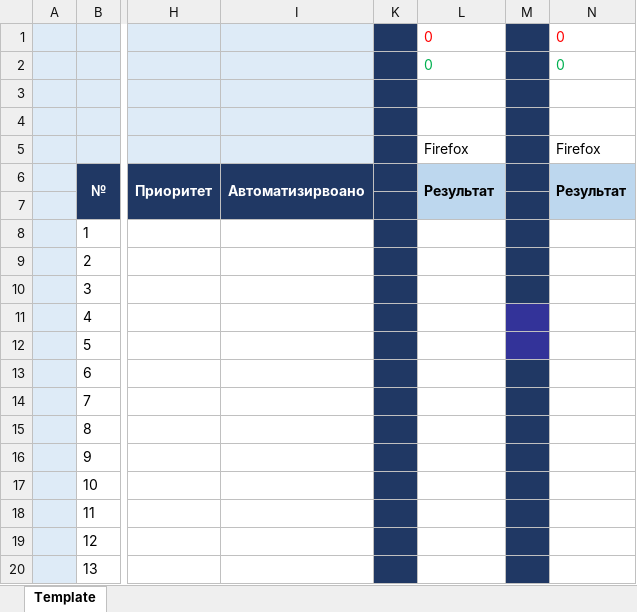
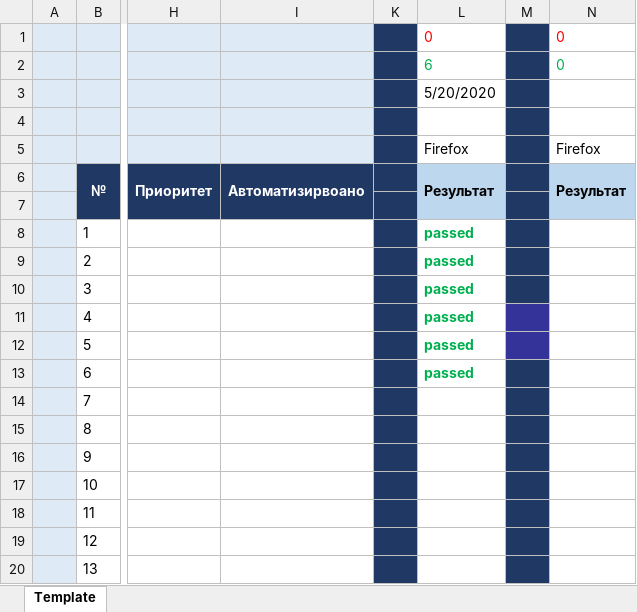
Before and after one commit to KaterKa/First_Repos, an Excel workbook: ДЗ 6, тестирование новой группы, Калмкова Екатерина.xlsx, sheet Template, drawn as a sheet; only a part is shown, gaps mark what is left out; values as stored, in another font and other column widths than the file's, no borders; the diff names each change by its address in the sheet, - before the commit and + after, or states it on an @@ line.

Commit message:
Тестирование 20.05
Прошел тесты с 1 по 6 включительно. Один не прошел

```diff
--- a/ДЗ 6, тестирование новой группы, Калмкова Екатерина.xlsx (sheet Template)
+++ b/ДЗ 6, тестирование новой группы, Калмкова Екатерина.xlsx (sheet Template)
-L2: 0
+L2: 6
-L3: (empty)
+L3: 5/20/2020
-L8:L13: (empty)
+L8:L13: passed
```
